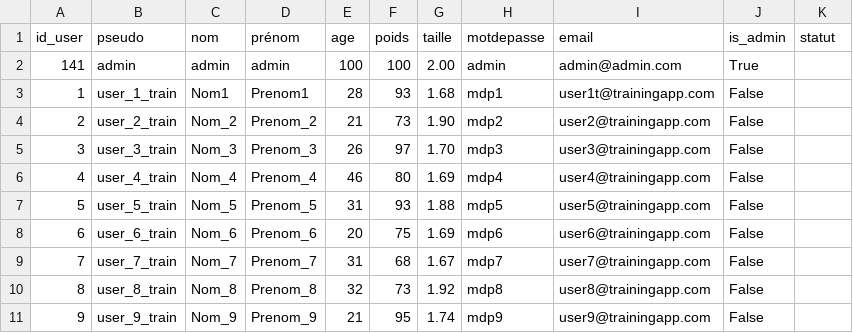
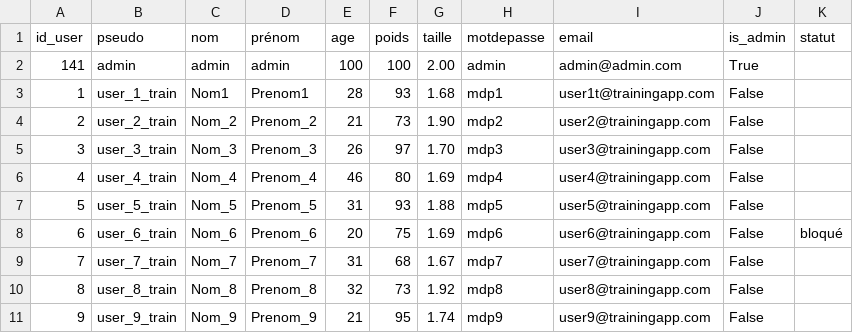
Before and after one commit to SKTWIR/BasicFrite, a CSV file: User.csv, drawn as a sheet.

Commit message:
admin perm bloquer

```diff
--- a/User.csv
+++ b/User.csv
@@ -7,3 +7,3 @@ id_user;pseudo;nom;prénom;age;poids;taille;motdepasse;email;is_admin;statut
 5;user_5_train;Nom_5;Prenom_5;31;93;1.88;mdp5;user5@trainingapp.com;False;
-6;user_6_train;Nom_6;Prenom_6;20;75;1.69;mdp6;user6@trainingapp.com;False;
+6;user_6_train;Nom_6;Prenom_6;20;75;1.69;mdp6;user6@trainingapp.com;False;bloqué
 7;user_7_train;Nom_7;Prenom_7;31;68;1.67;mdp7;user7@trainingapp.com;False;
```
Also changed, not shown: 3 other files.
